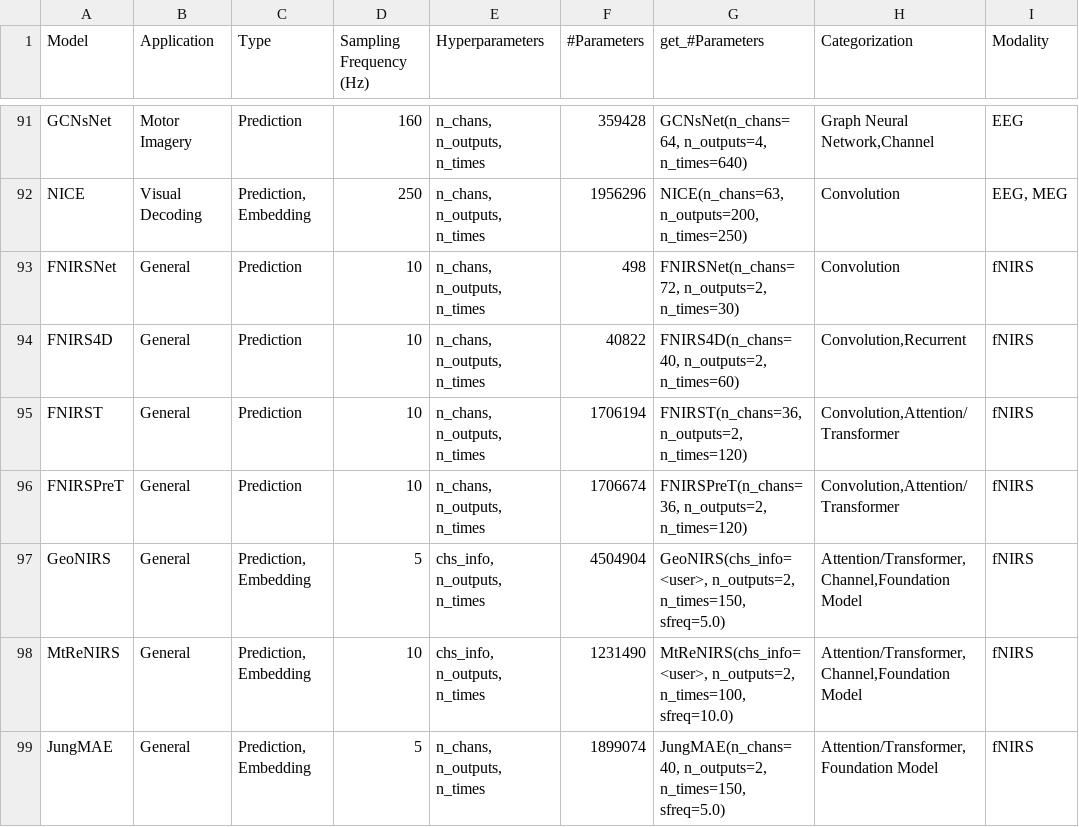
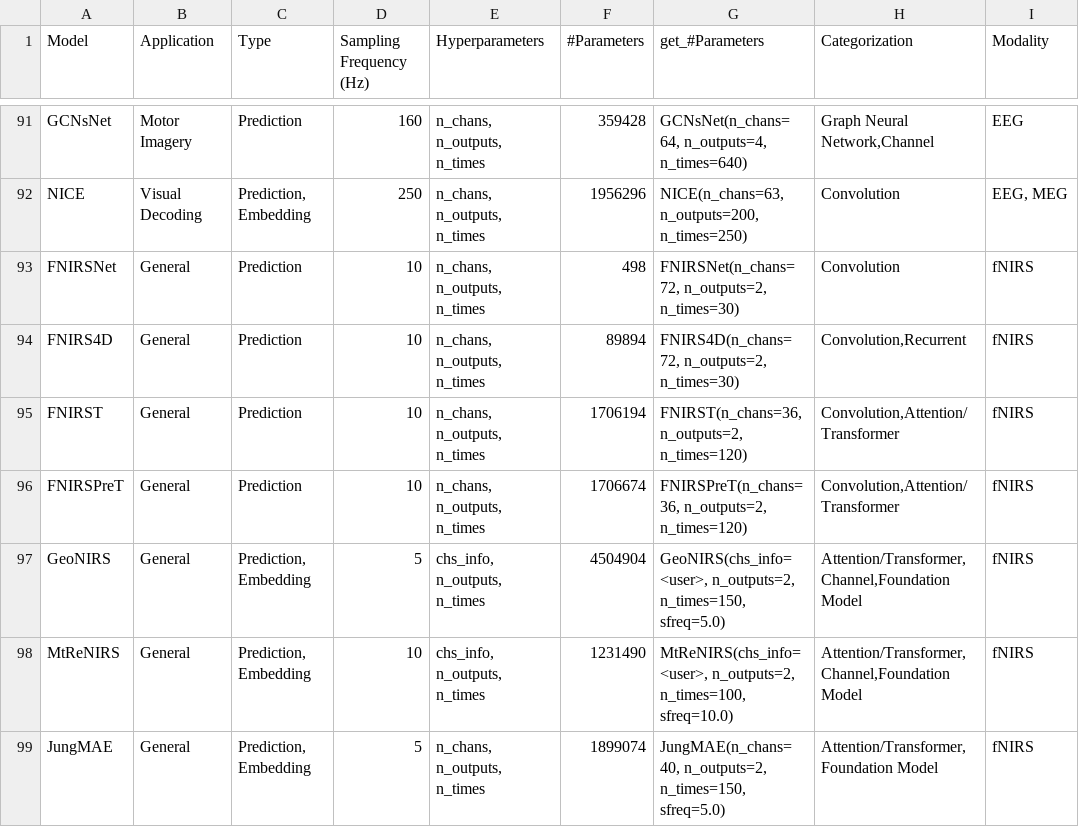
Before and after one commit to bruAristimunha/braindecode, a CSV file: braindecode/models/summary.csv, drawn as a sheet; only a part is shown, gaps mark what is left out.

Commit message:
fix(FNIRS4D): review of slot 2
Tests: a transcription of the authors' fNIRS4D.py@eb13e5e (_AuthorsFNIRS4D,
DropoutNd as nn.Dropout1d) loads strictly into FNIRS4D with its defaults;
logits, final_layer(features), input and parameter gradients, parameters and
BatchNorm statistics over AdamW steps match it for both branches and both
norms, in eval and in train mode at dropout 0.5; the in-model HbT matches it
on [HbO, HbO + HbR]; the five configurations of KFold_Train.py/LOSO_Train.py
give the authors' parameter counts; an S4D initialisation test. The fNIRS
helper tests cover coil_type over the name, the string "kind", the
case-insensitive suffix and the HbR half; FNIRS4D's pairing tests call it
directly, the registry keeps the later models.

Model: configurations the authors' code cannot build raise a named
ValueError instead of a silent substitute (odd n_chans with "multiscale",
n_chans < 2, avg_size > n_times); the multiscale branch has n_chans // 2
filters per scale as the authors'; the dead clamp is gone; the double S4D
kernel draw is kept and commented (the replication's seeded weights follow
it). Outputs of every valid configuration are unchanged.

Docs: HbT/z-score caveat, the paired differences with their intervals, the
BBCI re-implementation, GeoNIRS rows by task under "GeoNIRS Table 14", the
licence pinned to eb13e5e5, "resized" figure in caption and NOTICE,
channel_order ignored without compute_hbt, summary.csv on the authors' MA
configuration (89894 parameters), "the authors'" in whats_new.

```diff
--- a/braindecode/models/summary.csv
+++ b/braindecode/models/summary.csv
@@ -93,3 +93,3 @@ NICE,Visual Decoding,"Prediction, Embedding",250,"n_chans, n_outputs, n_times",1
 FNIRSNet,General,Prediction,10,"n_chans, n_outputs, n_times",498,"FNIRSNet(n_chans=72, n_outputs=2, n_times=30)","Convolution",fNIRS
-FNIRS4D,General,Prediction,10,"n_chans, n_outputs, n_times",40822,"FNIRS4D(n_chans=40, n_outputs=2, n_times=60)","Convolution,Recurrent",fNIRS
+FNIRS4D,General,Prediction,10,"n_chans, n_outputs, n_times",89894,"FNIRS4D(n_chans=72, n_outputs=2, n_times=30)","Convolution,Recurrent",fNIRS
 FNIRST,General,Prediction,10,"n_chans, n_outputs, n_times",1706194,"FNIRST(n_chans=36, n_outputs=2, n_times=120)","Convolution,Attention/Transformer",fNIRS
```
Also changed, not shown: 6 other files.
